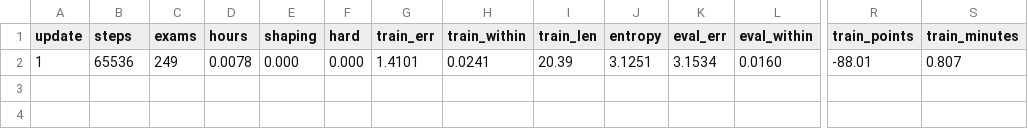
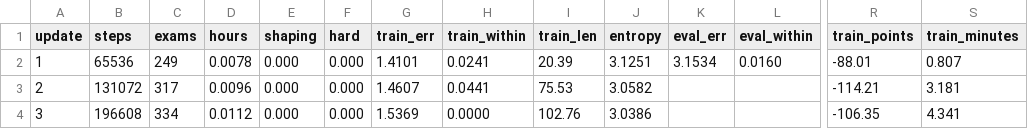
Before and after one commit to drburke-droid/nhl-sog-predictor, a CSV file: world_roads/phoropter_ai/runs/h/logs/train.csv, drawn as a sheet; only a part is shown, gaps mark what is left out; rows hold the shown columns only; the diff names each change by its address in the sheet, - before the commit and + after, or states it on an @@ line.

```diff
--- a/world_roads/phoropter_ai/runs/h/logs/train.csv
+++ b/world_roads/phoropter_ai/runs/h/logs/train.csv
+row 3: 2 | 131072 | 317 | 0.0096 | 0.000 | 0.000 | 1.4607 | 0.0441 | 75.53 | 3.0582 |  |  | -114.21 | 3.181
+row 4: 3 | 196608 | 334 | 0.0112 | 0.000 | 0.000 | 1.5369 | 0.0000 | 102.76 | 3.0386 |  |  | -106.35 | 4.341
```
